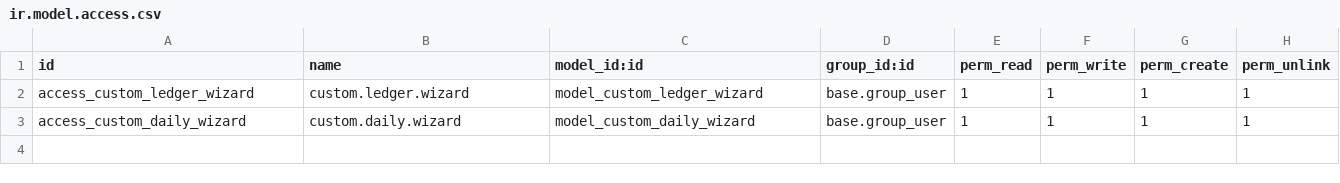
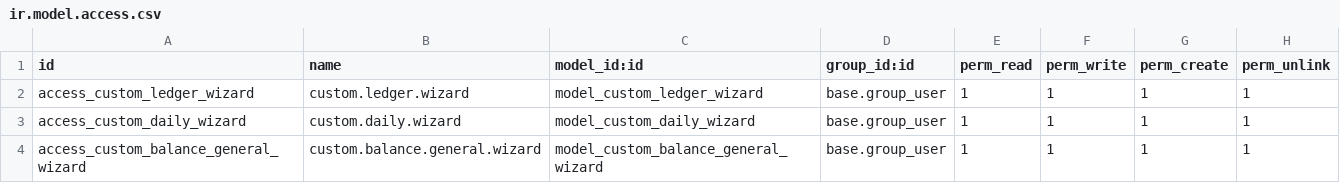
Before and after one commit to arauzh/HW_Empresas, a CSV file: custom_general_ledger/security/ir.model.access.csv, drawn as a sheet; the diff names each change by its address in the sheet, - before the commit and + after, or states it on an @@ line.

Commit message:
Se agrega reporte de Balance general

```diff
--- a/custom_general_ledger/security/ir.model.access.csv
+++ b/custom_general_ledger/security/ir.model.access.csv
+row 4: access_custom_balance_general_wizard | custom.balance.general.wizard | model_custom_balance_general_wizard | base.group_user | 1 | 1 | 1 | 1
```
Also changed, not shown: 7 other files.
